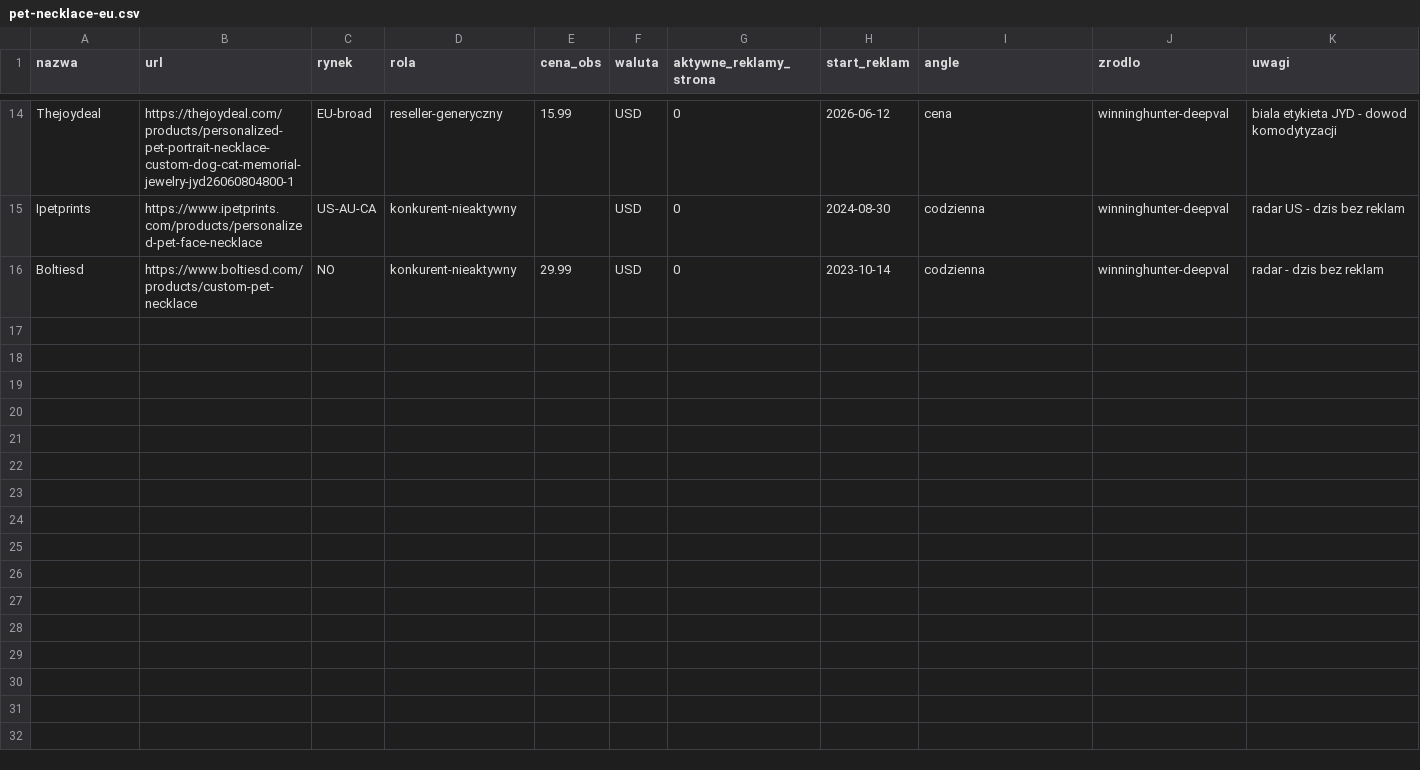
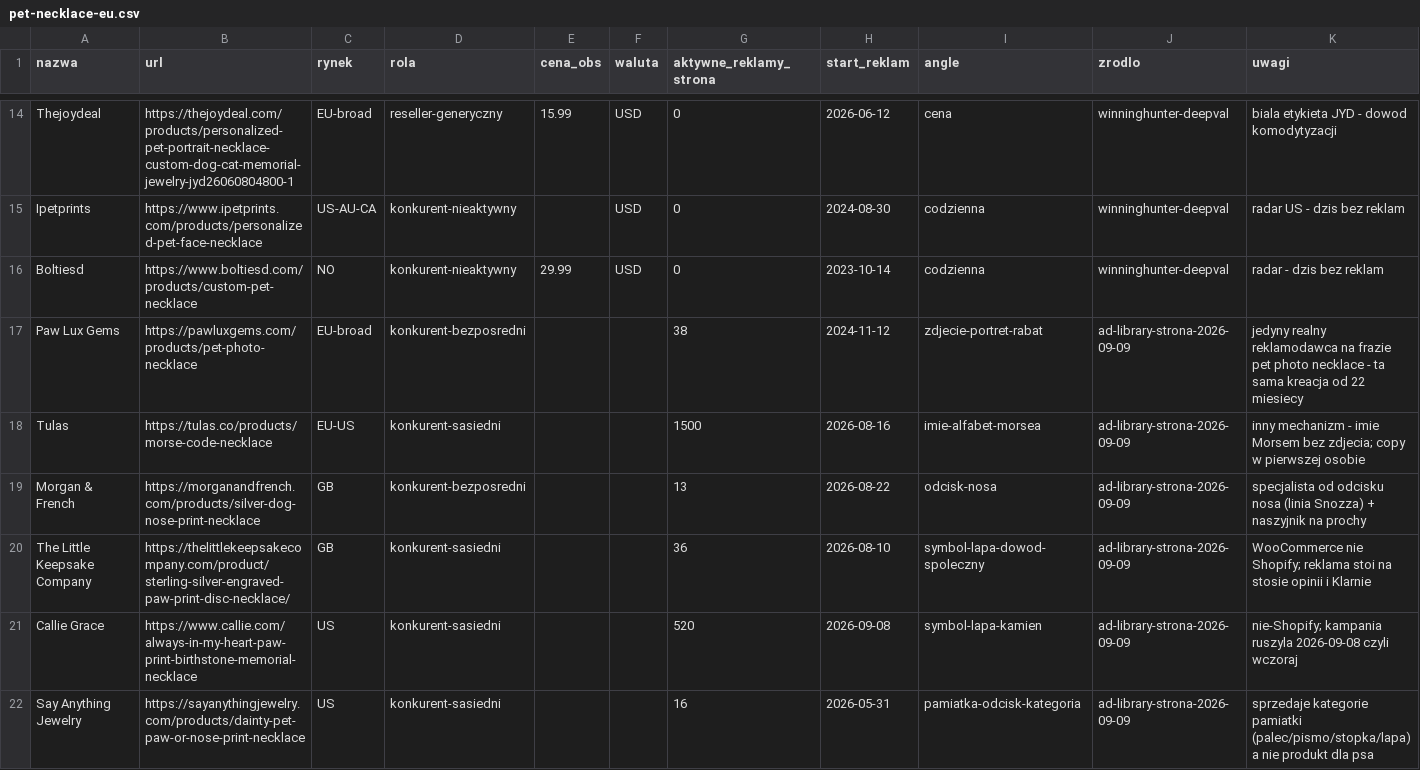
Before and after one commit to marekbereza83/audyt, a CSV file: ecommerce-intel-skill/input/pet-necklace-eu.csv, drawn as a sheet; only a part is shown, gaps mark what is left out.

```diff
--- a/ecommerce-intel-skill/input/pet-necklace-eu.csv
+++ b/ecommerce-intel-skill/input/pet-necklace-eu.csv
@@ -16 +16,7 @@ Ipetprints,https://www.ipetprints.com/products/personalized-pet-face-necklace,US
 Boltiesd,https://www.boltiesd.com/products/custom-pet-necklace,NO,konkurent-nieaktywny,29.99,USD,0,2023-10-14,codzienna,winninghunter-deepval,radar - dzis bez reklam
+Paw Lux Gems,https://pawluxgems.com/products/pet-photo-necklace,EU-broad,konkurent-bezposredni,,,38,2024-11-12,zdjecie-portret-rabat,ad-library-strona-2026-09-09,jedyny realny reklamodawca na frazie pet photo necklace - ta sama kreacja od 22 miesiecy
+Tulas,https://tulas.co/products/morse-code-necklace,EU-US,konkurent-sasiedni,,,1500,2026-08-16,imie-alfabet-morsea,ad-library-strona-2026-09-09,inny mechanizm - imie Morsem bez zdjecia; copy w pierwszej osobie
+Morgan & French,https://morganandfrench.com/products/silver-dog-nose-print-necklace,GB,konkurent-bezposredni,,,13,2026-08-22,odcisk-nosa,ad-library-strona-2026-09-09,specjalista od odcisku nosa (linia Snozza) + naszyjnik na prochy
+The Little Keepsake Company,https://thelittlekeepsakecompany.com/product/sterling-silver-engraved-paw-print-disc-necklace/,GB,konkurent-sasiedni,,,36,2026-08-10,symbol-lapa-dowod-spoleczny,ad-library-strona-2026-09-09,WooCommerce nie Shopify; reklama stoi na stosie opinii i Klarnie
+Callie Grace,https://www.callie.com/always-in-my-heart-paw-print-birthstone-memorial-necklace,US,konkurent-sasiedni,,,520,2026-09-08,symbol-lapa-kamien,ad-library-strona-2026-09-09,nie-Shopify; kampania ruszyla 2026-09-08 czyli wczoraj
+Say Anything Jewelry,https://sayanythingjewelry.com/products/dainty-pet-paw-or-nose-print-necklace,US,konkurent-sasiedni,,,16,2026-05-31,pamiatka-odcisk-kategoria,ad-library-strona-2026-09-09,sprzedaje kategorie pamiatki (palec/pismo/stopka/lapa) a nie produkt dla psa
```
Also changed, not shown: 1 other file.
